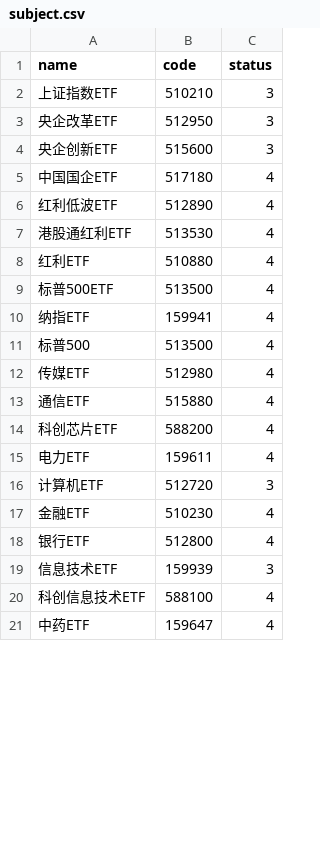
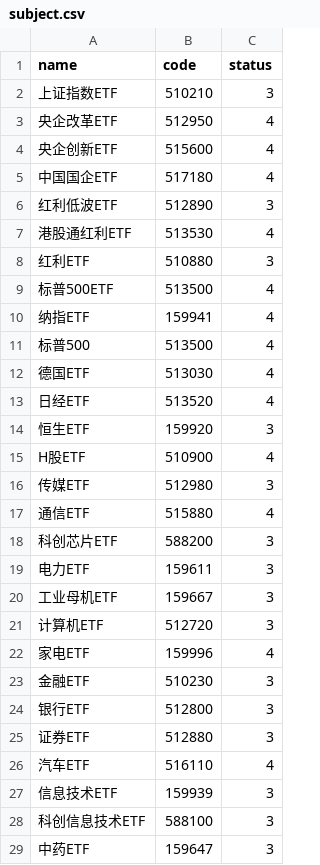
Before and after one commit to aptentity/apt_trade, a CSV file: object/subject.csv, drawn as a sheet; only a part is shown; the diff covers the shown part only.

```diff
--- a/object/subject.csv
+++ b/object/subject.csv
@@ -2,8 +2,8 @@ name,code,status
 上证指数ETF,510210,3
-央企改革ETF,512950,3
-央企创新ETF,515600,3
+央企改革ETF,512950,4
+央企创新ETF,515600,4
 中国国企ETF,517180,4
-红利低波ETF,512890,4
+红利低波ETF,512890,3
 港股通红利ETF,513530,4
-红利ETF,510880,4
+红利ETF,510880,3
 标普500ETF,513500,4
@@ -11,11 +11,19 @@ name,code,status
 标普500,513500,4
-传媒ETF,512980,4
+德国ETF,513030,4
+日经ETF,513520,4
+恒生ETF,159920,3
+H股ETF,510900,4
+传媒ETF,512980,3
 通信ETF,515880,4
-科创芯片ETF,588200,4
-电力ETF,159611,4
+科创芯片ETF,588200,3
+电力ETF,159611,3
+工业母机ETF,159667,3
 计算机ETF,512720,3
-金融ETF,510230,4
-银行ETF,512800,4
+家电ETF,159996,4
+金融ETF,510230,3
+银行ETF,512800,3
+证券ETF,512880,3
+汽车ETF,516110,4
 信息技术ETF,159939,3
-科创信息技术ETF,588100,4
-中药ETF,159647,4
+科创信息技术ETF,588100,3
+中药ETF,159647,3
```
Also changed, not shown: 8 added rows, 9 removed rows and 24 edited cells elsewhere in this file, object/etf_new.csv, object/stock.csv, 7 other files.
